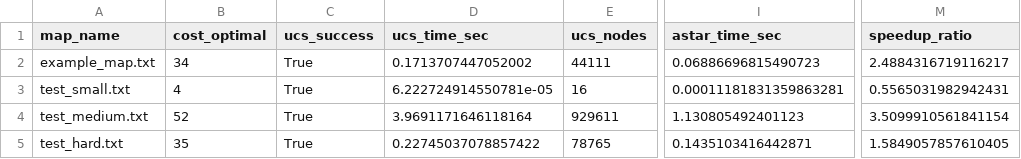
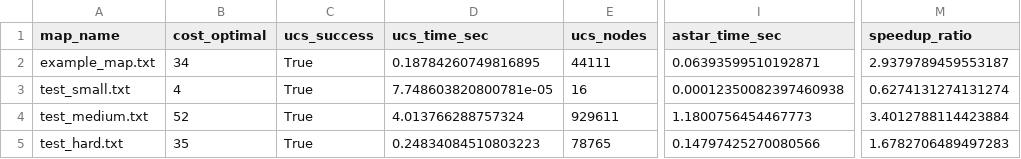
Before and after one commit to JamesJoys-vie/MidTerm_Games, a CSV file: experiment_results.csv, drawn as a sheet; only a part is shown, gaps mark what is left out; the diff names each change by its address in the sheet, - before the commit and + after, or states it on an @@ line.

Commit message:
Run refreshed - 8

```diff
--- a/experiment_results.csv
+++ b/experiment_results.csv
-D2 (ucs_time_sec): 0.1713707447052002
+D2 (ucs_time_sec): 0.18784260749816895
-I2 (astar_time_sec): 0.06886696815490723
+I2 (astar_time_sec): 0.06393599510192871
-M2 (speedup_ratio): 2.4884316719116217
+M2 (speedup_ratio): 2.9379789459553187
-D3 (ucs_time_sec): 6.222724914550781e-05
+D3 (ucs_time_sec): 7.748603820800781e-05
-I3 (astar_time_sec): 0.00011181831359863281
+I3 (astar_time_sec): 0.00012350082397460938
-M3 (speedup_ratio): 0.5565031982942431
+M3 (speedup_ratio): 0.6274131274131274
-D4 (ucs_time_sec): 3.9691171646118164
+D4 (ucs_time_sec): 4.013766288757324
-I4 (astar_time_sec): 1.130805492401123
+I4 (astar_time_sec): 1.1800756454467773
-M4 (speedup_ratio): 3.5099910561841154
+M4 (speedup_ratio): 3.4012788114423884
-D5 (ucs_time_sec): 0.22745037078857422
+D5 (ucs_time_sec): 0.24834084510803223
-I5 (astar_time_sec): 0.1435103416442871
+I5 (astar_time_sec): 0.14797425270080566
-M5 (speedup_ratio): 1.5849057857610405
+M5 (speedup_ratio): 1.6782706489497283
```
